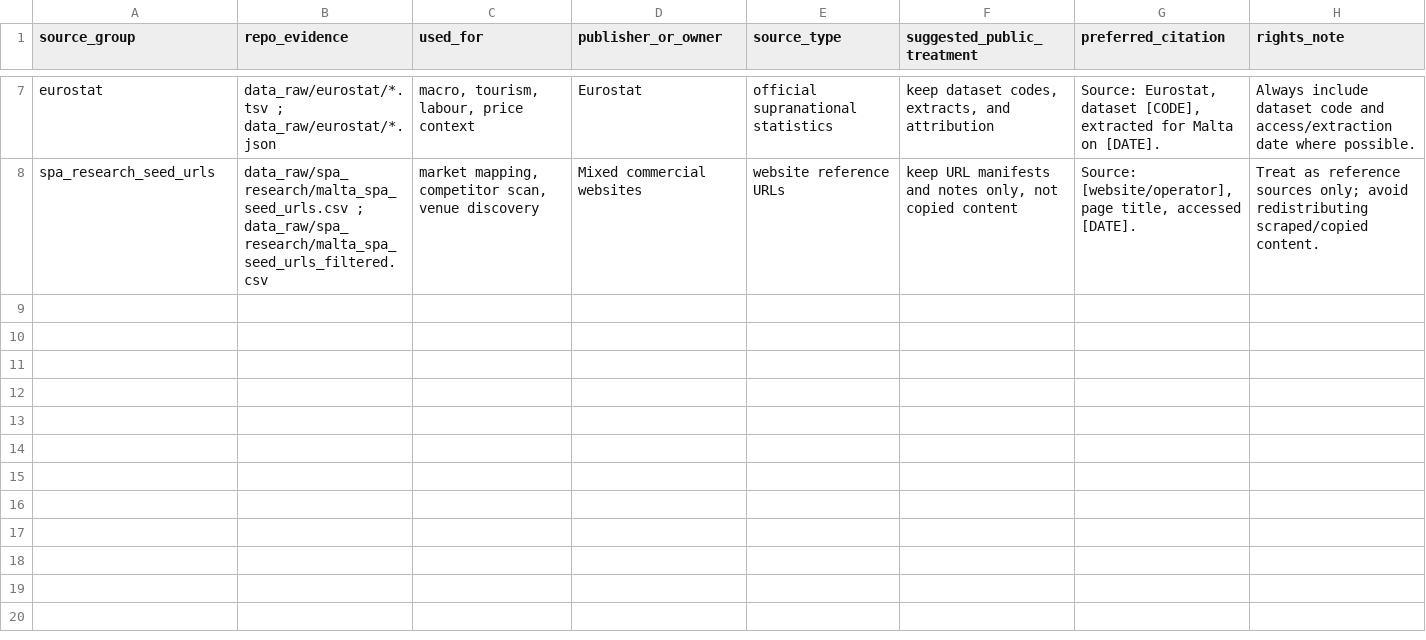
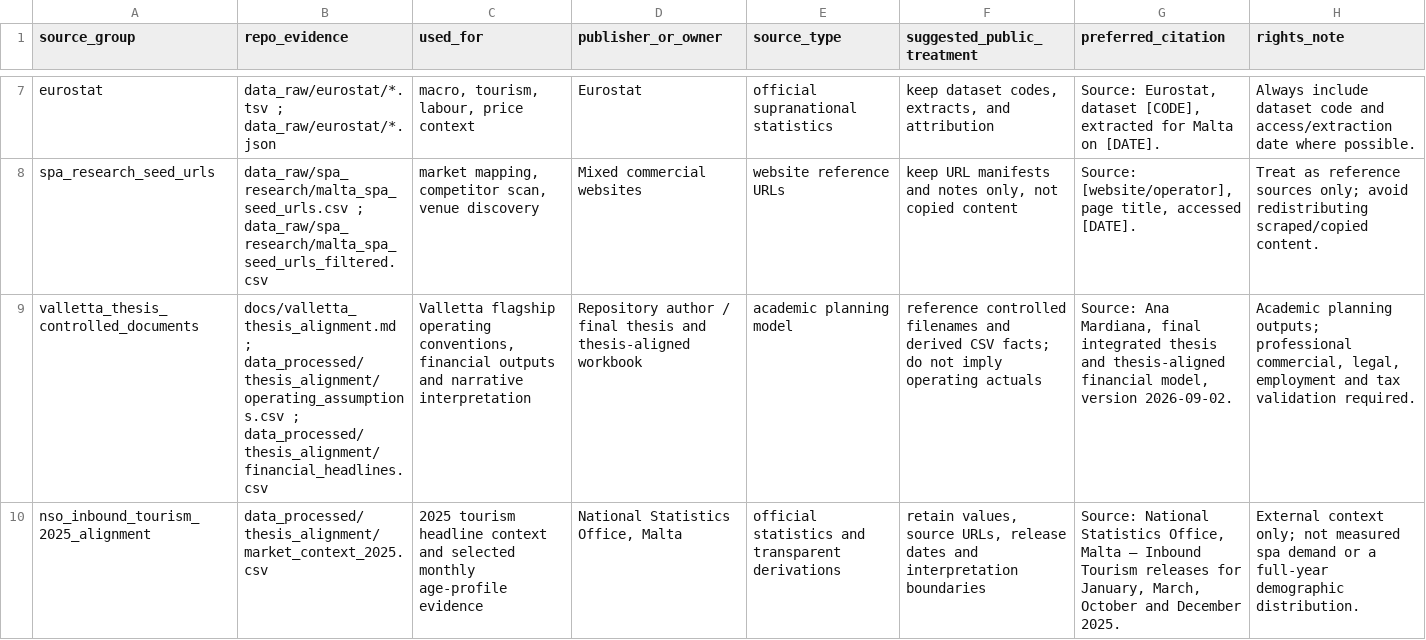
Before and after one commit to Anamardiana17/Malta_portfolio, a CSV file: docs/dataset_provenance_register.csv, drawn as a sheet; only a part is shown, gaps mark what is left out; the diff names each change by its address in the sheet, - before the commit and + after, or states it on an @@ line.

Commit message:
Complete Valletta thesis and portfolio alignment
Add thesis alignment, Figure 2, reviewer navigation, evidence governance, reconciliation, and portable QA.

```diff
--- a/docs/dataset_provenance_register.csv
+++ b/docs/dataset_provenance_register.csv
+row 9: valletta_thesis_controlled_documents | docs/valletta_thesis_alignment.md ; data_processed/thesis_alignment/operating_assumptions.csv ; data_processed/thesis_alignment/financial_headlines.csv | Valletta flagship operating conventions, financial outputs and narrative interpretation | Repository author / final thesis and thesis-aligned workbook | academic planning model | reference controlled filenames and derived CSV facts; do not imply operating actuals | Source: Ana Mardiana, final integrated thesis and thesis-aligned financial model, version 2026-09-02. | Academic planning outputs; professional commercial, legal, employment and tax validation required.
+row 10: nso_inbound_tourism_2025_alignment | data_processed/thesis_alignment/market_context_2025.csv | 2025 tourism headline context and selected monthly age-profile evidence | National Statistics Office, Malta | official statistics and transparent derivations | retain values, source URLs, release dates and interpretation boundaries | Source: National Statistics Office, Malta — Inbound Tourism releases for January, March, October and December 2025. | External context only; not measured spa demand or a full-year demographic distribution.
```
Also changed, not shown: data_raw/nso_inbound_tourism/nso_inbound_tourism_source_manifest.csv, 19 other files.
